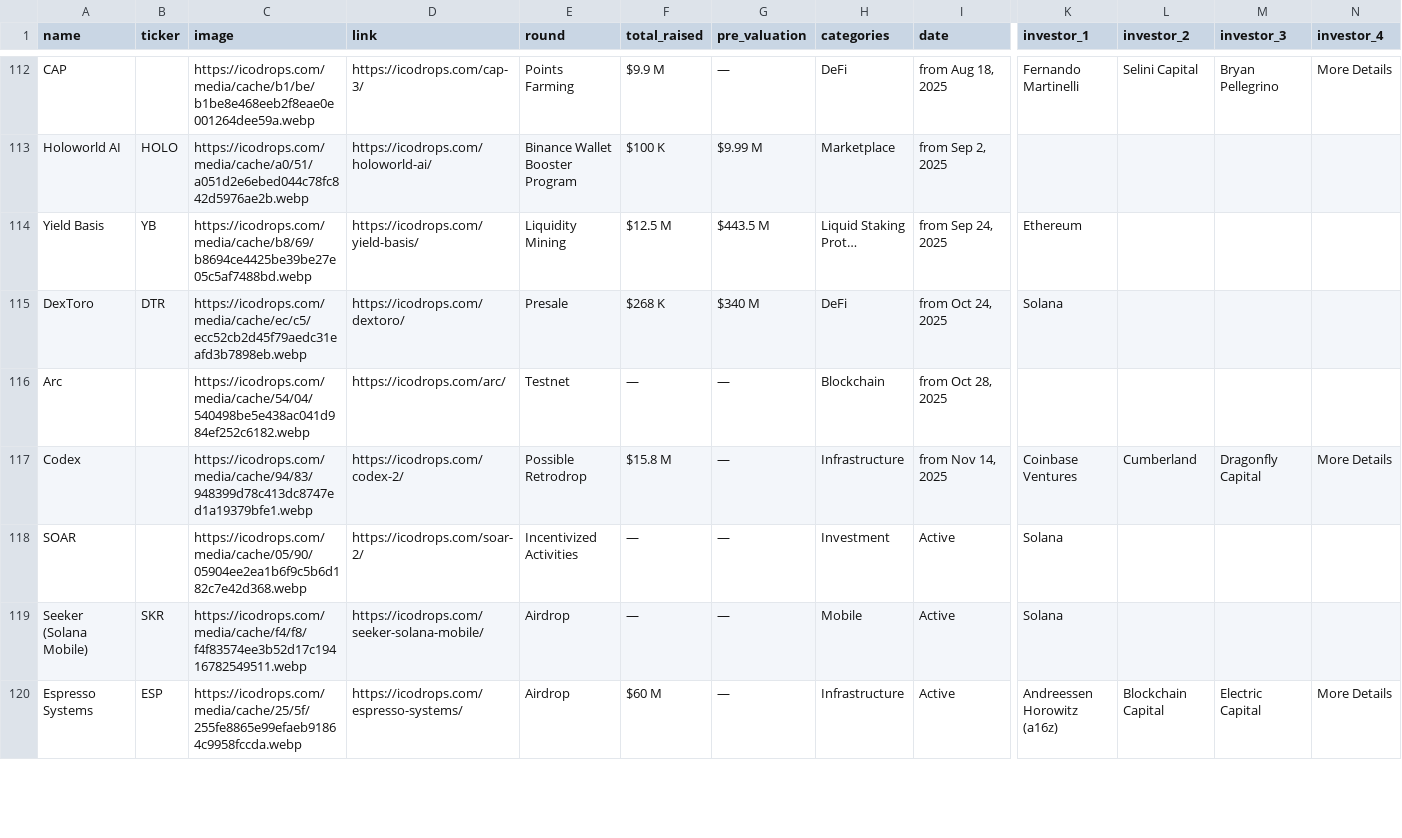
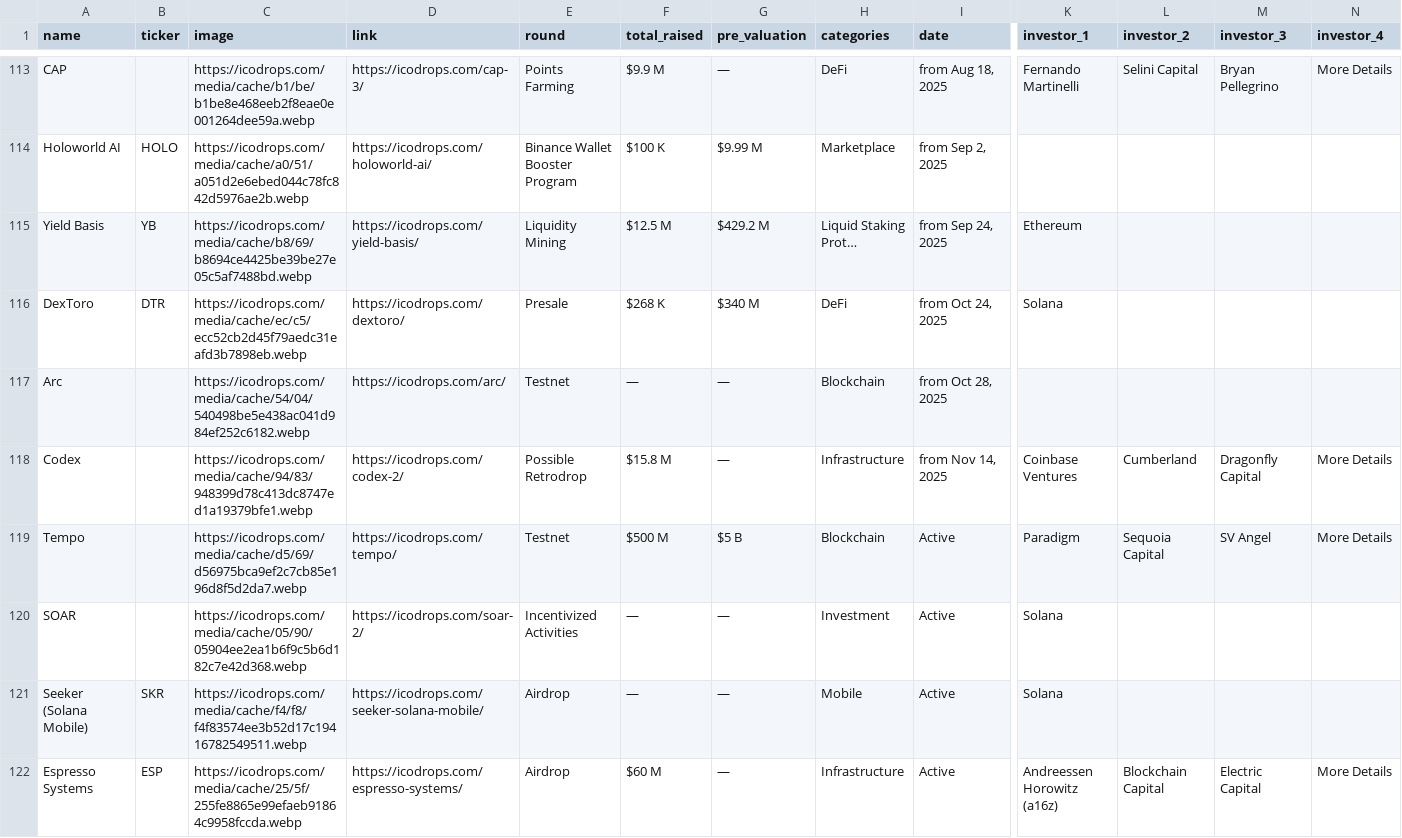
Before and after one commit to Fedric-Reform/ICO-IDO-Dashboard, a CSV file: active.csv, drawn as a sheet; only a part is shown, gaps mark what is left out; addresses are those after the commit; rows hold the shown columns only; the diff covers the shown part only; the diff names each change by its address in the sheet, - before the commit and + after, or states it on an @@ line.

```diff
--- a/active.csv
+++ b/active.csv
-G115 (pre_valuation): $443.5 M
+G115 (pre_valuation): $429.2 M
+row 119: Tempo |  | https://icodrops.com/media/cache/d5/69/d56975bca9ef2c7cb85e196d8f5d2da7.webp | https://icodrops.com/tempo/ | Testnet | $500 M | $5 B | Blockchain | Active | Paradigm | Sequoia Capital | SV Angel | More Details
```
Also changed, not shown: 3 added rows, 2 removed rows and 68 edited cells elsewhere in this file, upcoming.csv, 1 other file.
